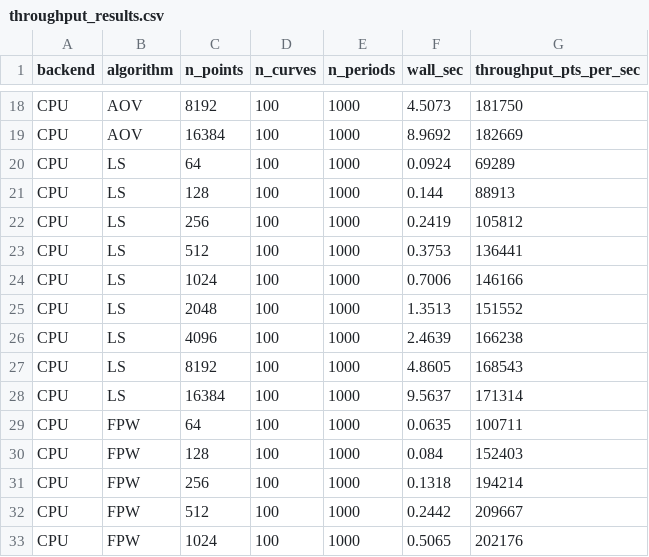
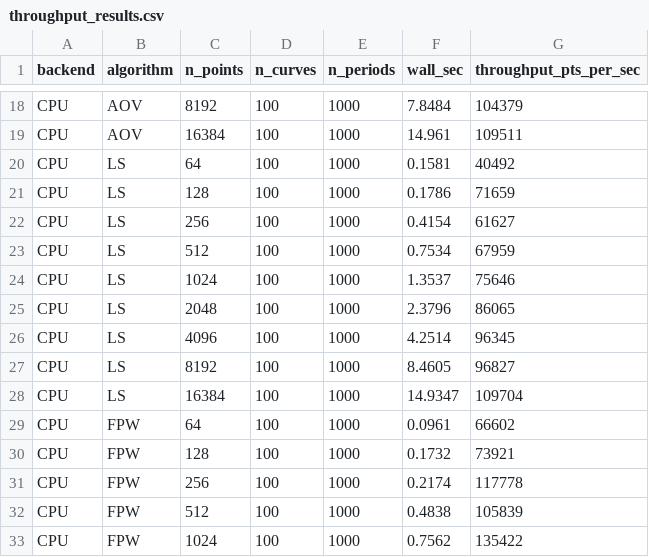
Before and after one commit to scope-ml/periodfind, a CSV file: benchmarks/throughput_results.csv, drawn as a sheet; only a part is shown, gaps mark what is left out; the diff covers the shown part only; the diff names each change by its address in the sheet, - before the commit and + after, or states it on an @@ line.

```diff
--- a/benchmarks/throughput_results.csv
+++ b/benchmarks/throughput_results.csv
-F18 (wall_sec): 4.5073
+F18 (wall_sec): 7.8484
-G18 (throughput_pts_per_sec): 181750
+G18 (throughput_pts_per_sec): 104379
-F19 (wall_sec): 8.9692
+F19 (wall_sec): 14.961
-G19 (throughput_pts_per_sec): 182669
+G19 (throughput_pts_per_sec): 109511
-F20 (wall_sec): 0.0924
+F20 (wall_sec): 0.1581
-G20 (throughput_pts_per_sec): 69289
+G20 (throughput_pts_per_sec): 40492
-F21 (wall_sec): 0.144
+F21 (wall_sec): 0.1786
-G21 (throughput_pts_per_sec): 88913
+G21 (throughput_pts_per_sec): 71659
-F22 (wall_sec): 0.2419
+F22 (wall_sec): 0.4154
-G22 (throughput_pts_per_sec): 105812
+G22 (throughput_pts_per_sec): 61627
-F23 (wall_sec): 0.3753
+F23 (wall_sec): 0.7534
-G23 (throughput_pts_per_sec): 136441
+G23 (throughput_pts_per_sec): 67959
-F24 (wall_sec): 0.7006
+F24 (wall_sec): 1.3537
-G24 (throughput_pts_per_sec): 146166
+G24 (throughput_pts_per_sec): 75646
-F25 (wall_sec): 1.3513
+F25 (wall_sec): 2.3796
-G25 (throughput_pts_per_sec): 151552
+G25 (throughput_pts_per_sec): 86065
-F26 (wall_sec): 2.4639
+F26 (wall_sec): 4.2514
-G26 (throughput_pts_per_sec): 166238
+G26 (throughput_pts_per_sec): 96345
-F27 (wall_sec): 4.8605
+F27 (wall_sec): 8.4605
-G27 (throughput_pts_per_sec): 168543
+G27 (throughput_pts_per_sec): 96827
-F28 (wall_sec): 9.5637
+F28 (wall_sec): 14.9347
-G28 (throughput_pts_per_sec): 171314
+G28 (throughput_pts_per_sec): 109704
-F29 (wall_sec): 0.0635
+F29 (wall_sec): 0.0961
-G29 (throughput_pts_per_sec): 100711
+G29 (throughput_pts_per_sec): 66602
-F30 (wall_sec): 0.084
+F30 (wall_sec): 0.1732
-G30 (throughput_pts_per_sec): 152403
+G30 (throughput_pts_per_sec): 73921
-F31 (wall_sec): 0.1318
+F31 (wall_sec): 0.2174
-G31 (throughput_pts_per_sec): 194214
+G31 (throughput_pts_per_sec): 117778
-F32 (wall_sec): 0.2442
+F32 (wall_sec): 0.4838
-G32 (throughput_pts_per_sec): 209667
+G32 (throughput_pts_per_sec): 105839
-F33 (wall_sec): 0.5065
+F33 (wall_sec): 0.7562
-G33 (throughput_pts_per_sec): 202176
+G33 (throughput_pts_per_sec): 135422
```
Also changed, not shown: 148 edited cells elsewhere in this file, 10 other files.
